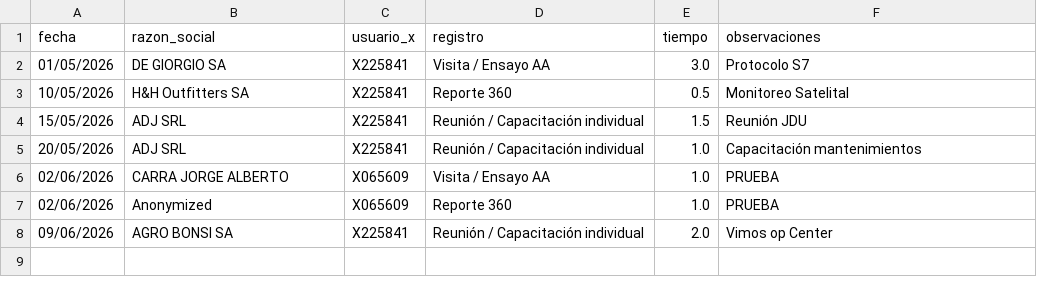
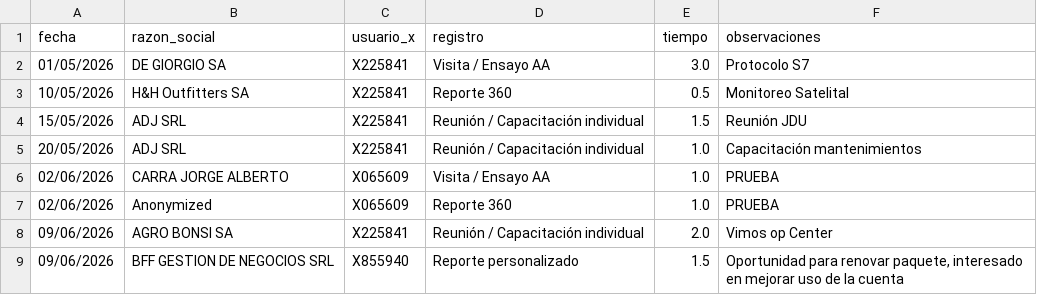
Before and after one commit to suyai-d/reportes-seguridad-db, a CSV file: registro_personalizado.csv, drawn as a sheet; the diff names each change by its address in the sheet, - before the commit and + after, or states it on an @@ line.

```diff
--- a/registro_personalizado.csv
+++ b/registro_personalizado.csv
+row 9: 09/06/2026 | BFF GESTION DE NEGOCIOS SRL | X855940 | Reporte personalizado | 1.5 | Oportunidad para renovar paquete, interesado en mejorar uso de la cuenta
```
